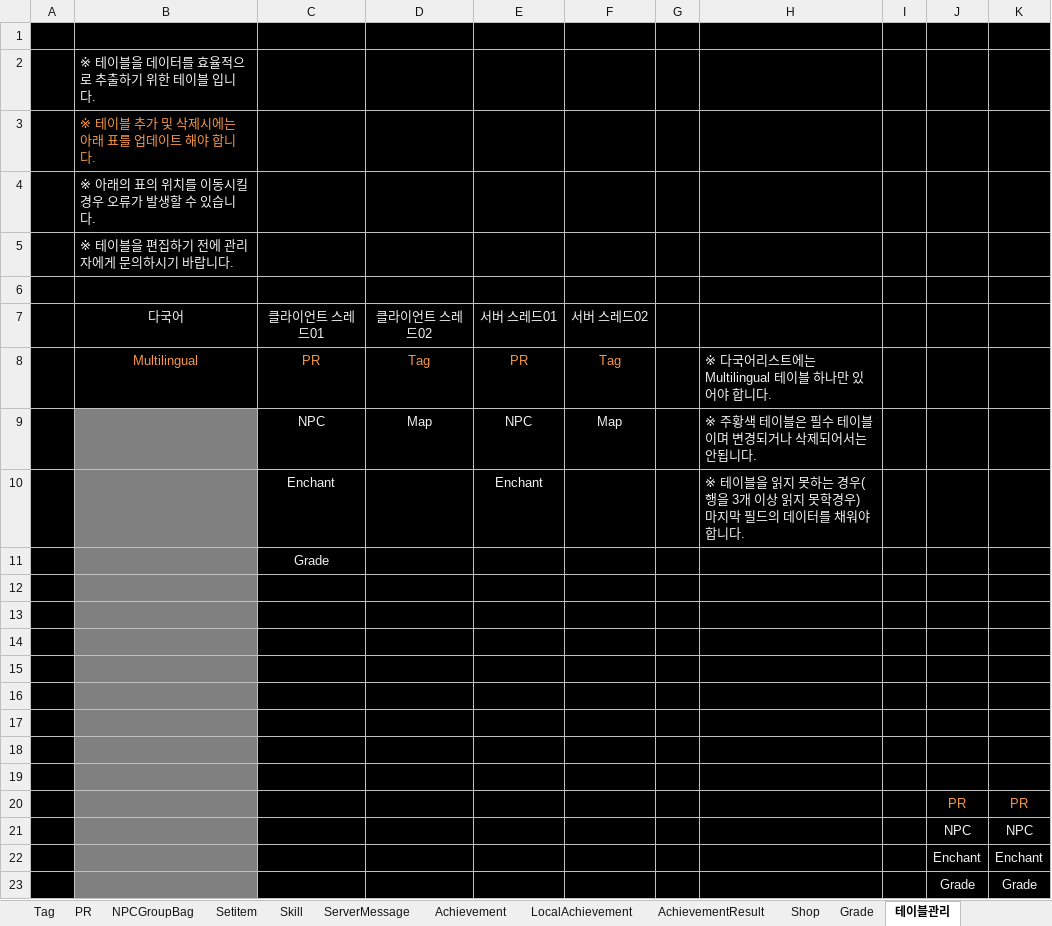
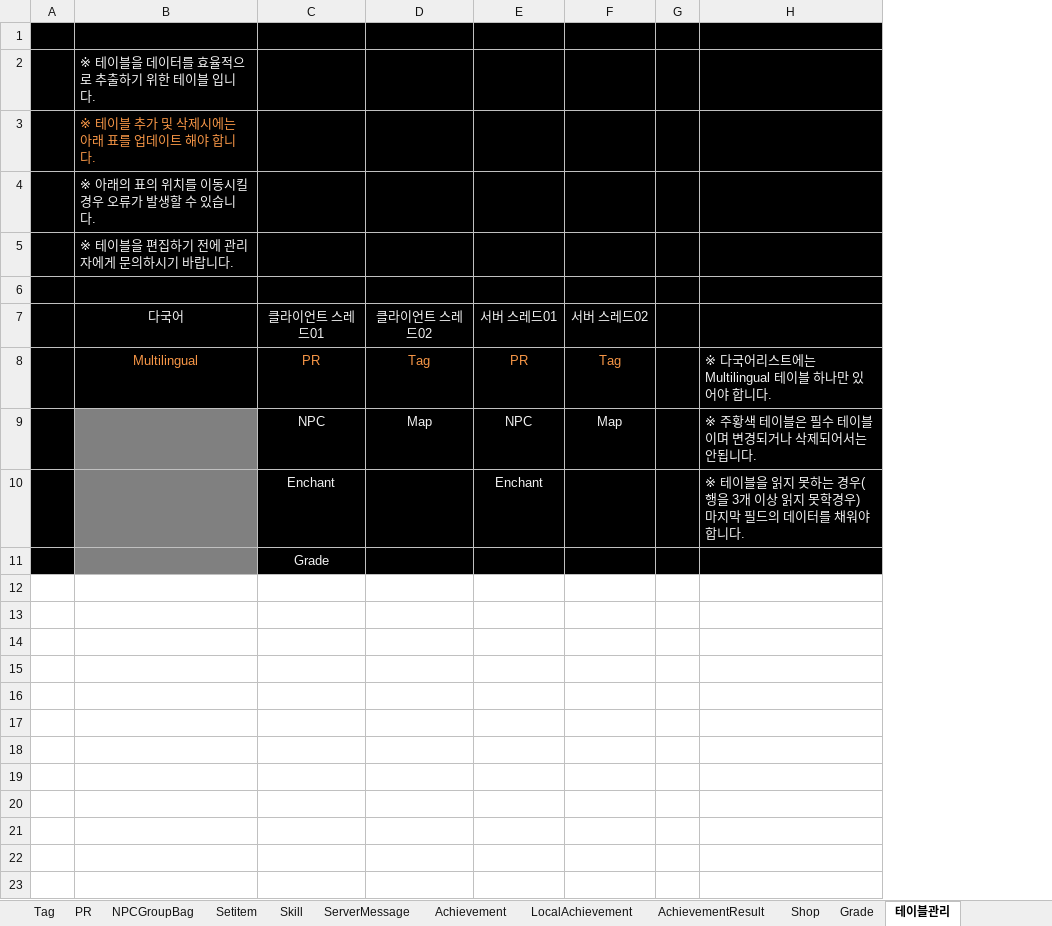
Before and after one commit to rcasio/MarkTwo, an Excel workbook: MarkTwo/bin/Debug/ExcelionDB.xlsm, sheet 테이블관리, drawn as a sheet; values as stored, in another font and other column widths than the file's, no borders; the diff names each change by its address in the sheet, - before the commit and + after, or states it on an @@ line.

Commit message:
테이블_관리 시트 수정

```diff
--- a/MarkTwo/bin/Debug/ExcelionDB.xlsm (sheet 테이블관리)
+++ b/MarkTwo/bin/Debug/ExcelionDB.xlsm (sheet 테이블관리)
-column I, empty
-column J, empty
-column K, empty
-row 12: (empty)
-row 13: (empty)
-row 14: (empty)
-row 15: (empty)
-row 16: (empty)
-row 17: (empty)
-row 18: (empty)
-row 19: (empty)
-row 20:  |  |  |  |  |  |  |  |  | PR | PR
-row 21:  |  |  |  |  |  |  |  |  | NPC | NPC
-row 22:  |  |  |  |  |  |  |  |  | Enchant | Enchant
-row 23:  |  |  |  |  |  |  |  |  | Grade | Grade
```
